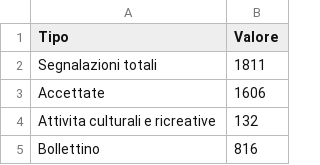
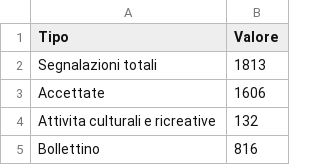
Before and after one commit to emergenzeHack/europehelp.info_data, a CSV file: statisticheSegnalazioni.csv, drawn as a sheet; only a part is shown.

Commit message:
Aggiorno statistiche sulle segnalazioni

```diff
--- a/statisticheSegnalazioni.csv
+++ b/statisticheSegnalazioni.csv
@@ -1,3 +1,3 @@
 Tipo,Valore
-Segnalazioni totali,1811
+Segnalazioni totali,1813
 Accettate,1606
```
